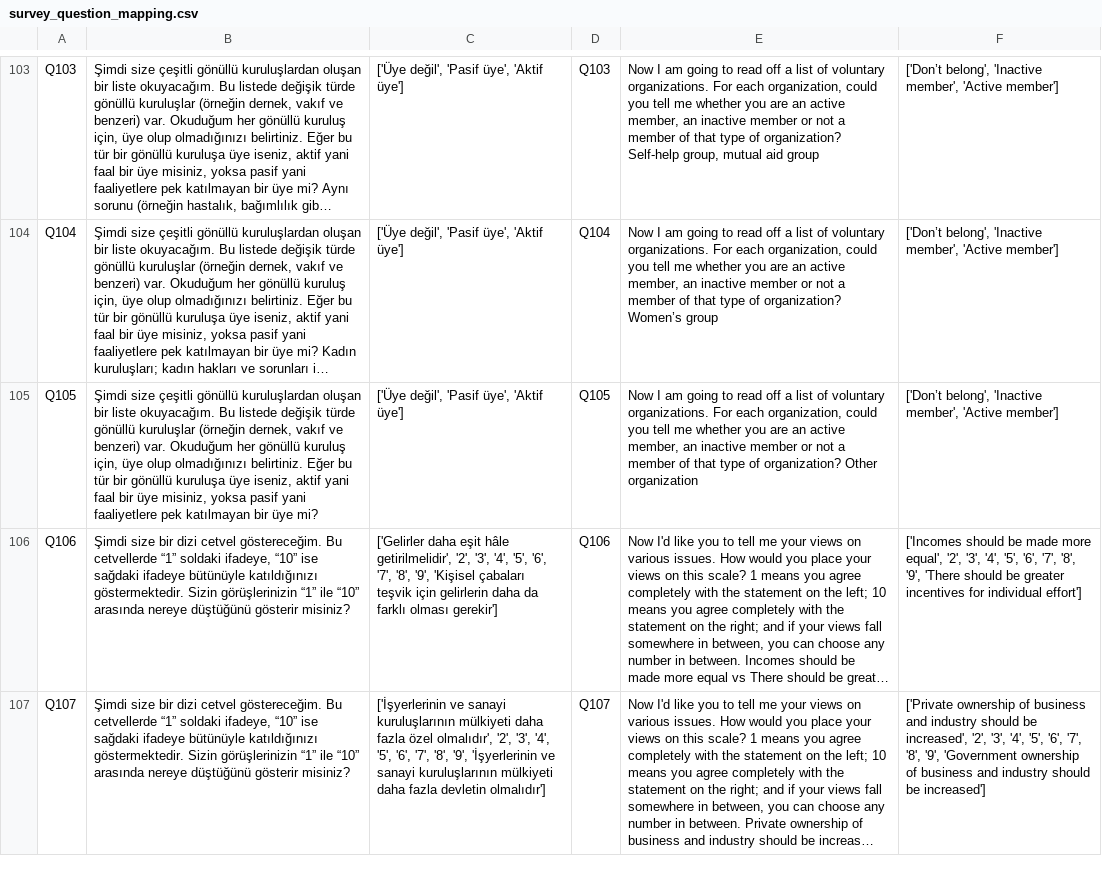
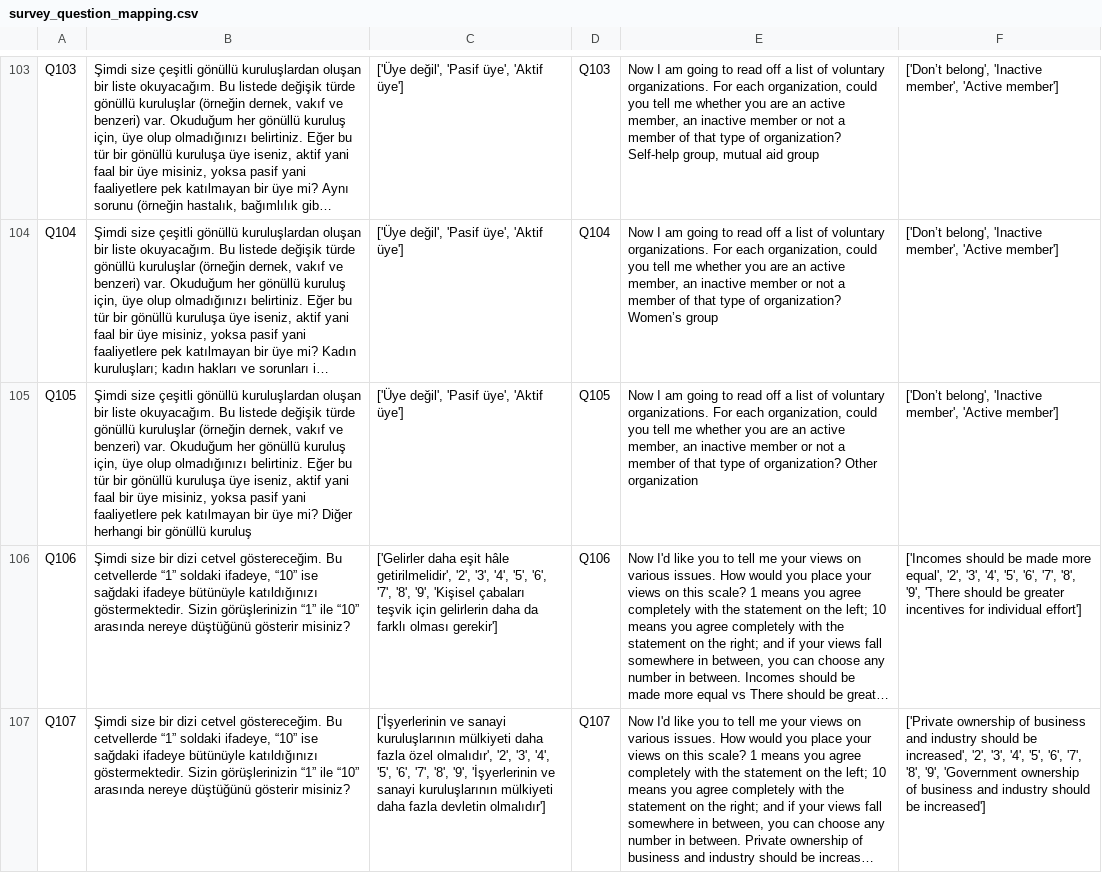
Before and after one commit to ahmeterthacioglu/Cmpe492, a CSV file: results/survey_question_mapping.csv, drawn as a sheet; only a part is shown, gaps mark what is left out; long unchanged cells end in …; the diff names each change by its address in the sheet, - before the commit and + after, or states it on an @@ line.

```diff
--- a/results/survey_question_mapping.csv
+++ b/results/survey_question_mapping.csv
-B105: …üye mi?
+B105: …üye mi? Diğer herhangi bir gönüllü kuruluş
```
Also changed, not shown: 1 other file.
